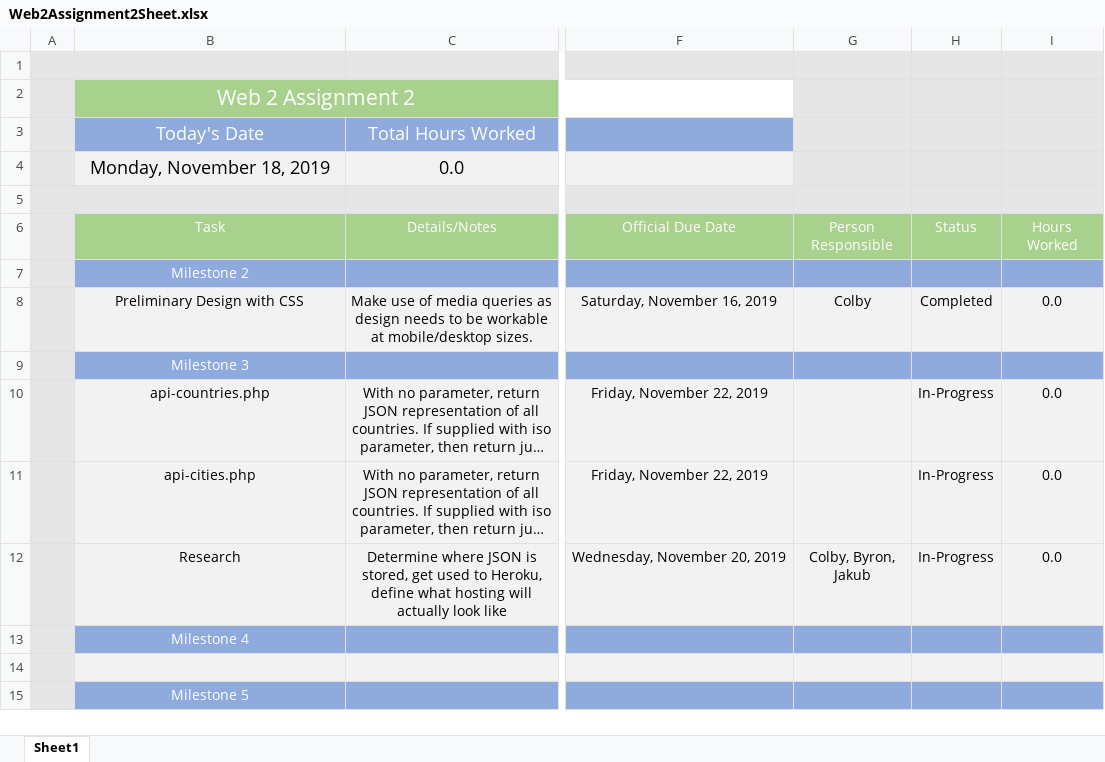
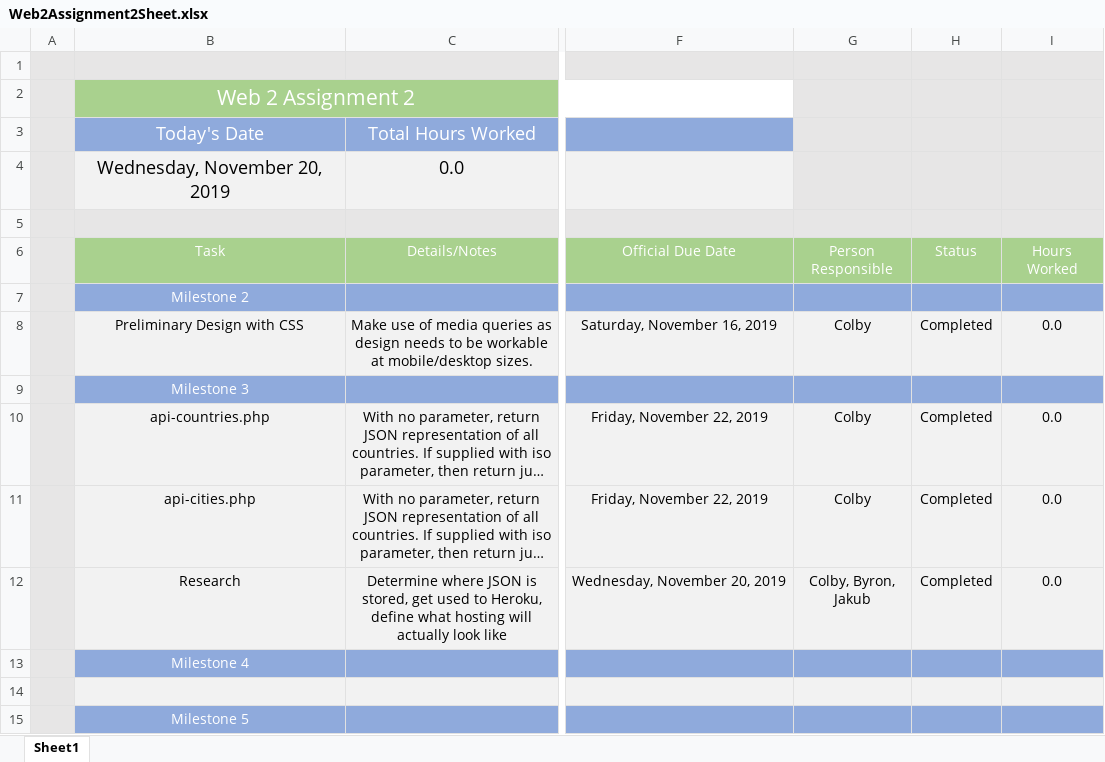
Before and after one commit to colbyemann/COMP3512-Assignment2, an Excel workbook: Web2Assignment2Sheet.xlsx, sheet Sheet1, drawn as a sheet; only a part is shown, gaps mark what is left out; long unchanged cells end in …; values as stored, in another font and other column widths than the file's, no borders; charts and pictures and conditional formats not drawn; the diff names each change by its address in the sheet, - before the commit and + after, or states it on an @@ line.

```diff
--- a/Web2Assignment2Sheet.xlsx (sheet Sheet1)
+++ b/Web2Assignment2Sheet.xlsx (sheet Sheet1)
-B4 (Task): Monday, November 18, 2019
+B4 (Task): Wednesday, November 20, 2019
-G10:G11 (Person Responsible): (empty)
+G10:G11 (Person Responsible): Colby
-H10:H12 (Status): In-Progress
+H10:H12 (Status): Completed
```
Also changed, not shown: 9 other files.
